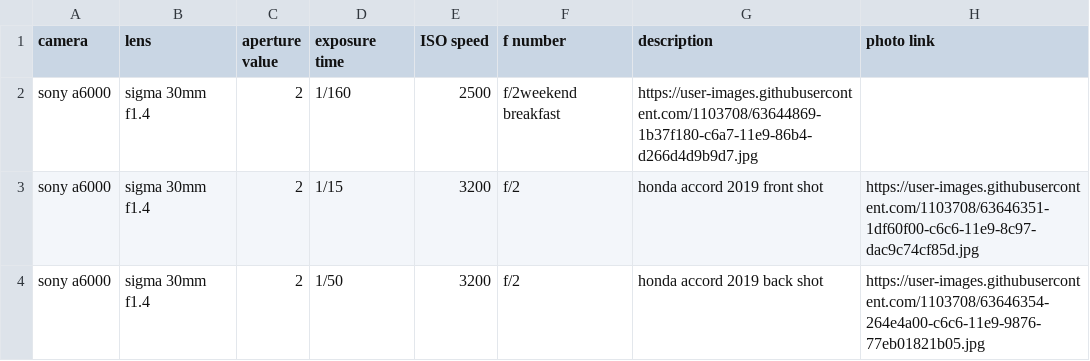
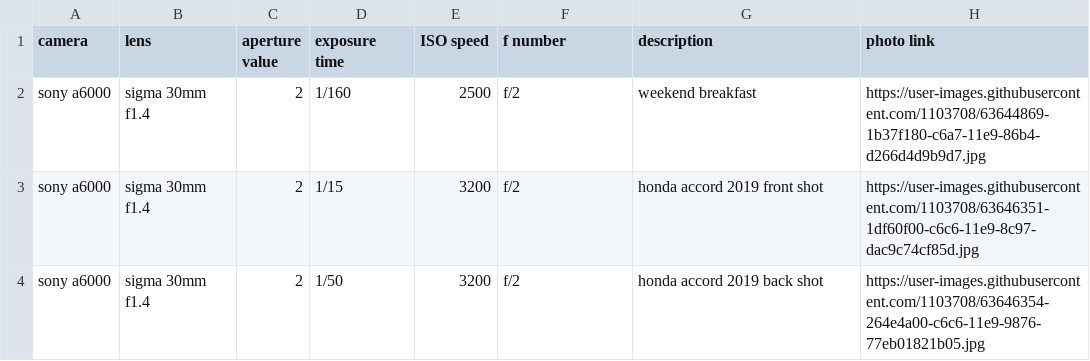
Before and after one commit to mayank23/photography-blog, a CSV file: photo-data.csv, drawn as a sheet.

Commit message:
Update photo-data.csv

```diff
--- a/photo-data.csv
+++ b/photo-data.csv
@@ -1,3 +1,3 @@
 camera,lens,aperture value,exposure time,ISO speed,f number,description,photo link
-sony a6000,sigma 30mm f1.4,2,1/160,2500,f/2weekend breakfast,https://user-images.githubusercontent.com/1103708/63644869-1b37f180-c6a7-11e9-86b4-d266d4d9b9d7.jpg
+sony a6000,sigma 30mm f1.4,2,1/160,2500,f/2,weekend breakfast,https://user-images.githubusercontent.com/1103708/63644869-1b37f180-c6a7-11e9-86b4-d266d4d9b9d7.jpg
 sony a6000,sigma 30mm f1.4,2,1/15,3200,f/2,honda accord 2019 front shot,https://user-images.githubusercontent.com/1103708/63646351-1df60f00-c6c6-11e9-8c97-dac9c74cf85d.jpg
```
